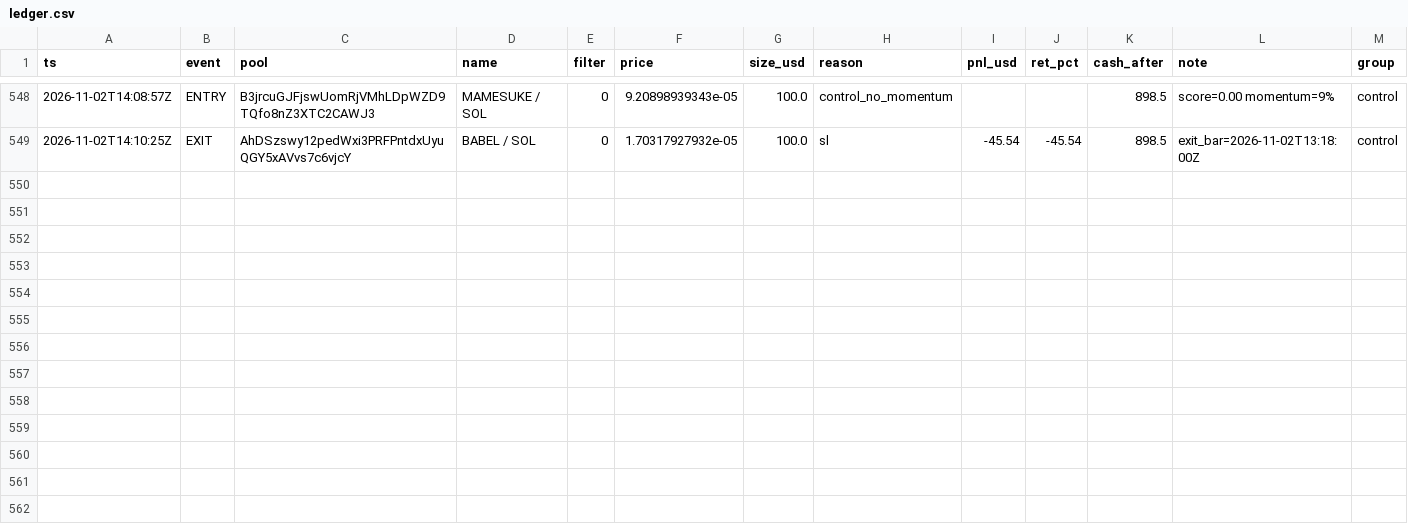
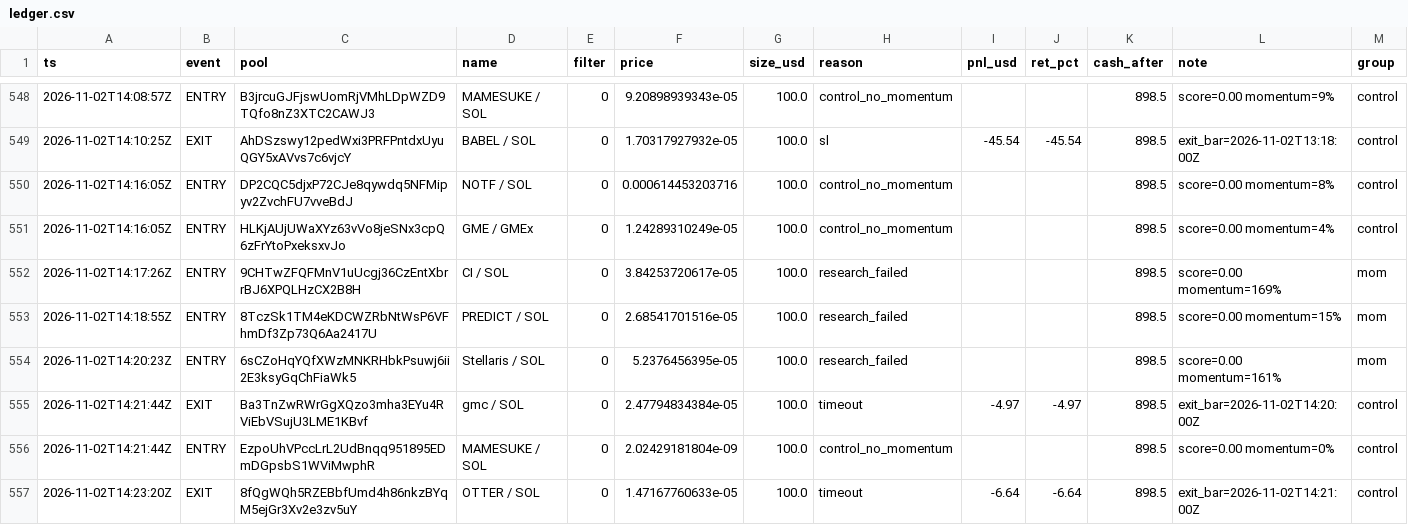
Before and after one commit to twangy2157/paper-trader-sim., a CSV file: paper_data/ledger.csv, drawn as a sheet; only a part is shown, gaps mark what is left out.

Commit message:
paper trader update

```diff
--- a/paper_data/ledger.csv
+++ b/paper_data/ledger.csv
@@ -549 +549,9 @@ ts,event,pool,name,filter,price,size_usd,reason,pnl_usd,ret_pct,cash_after,note,
 2026-11-02T14:10:25Z,EXIT,AhDSzswy12pedWxi3PRFPntdxUyuQGY5xAVvs7c6vjcY,BABEL / SOL,0,1.70317927932e-05,100.0,sl,-45.54,-45.54,898.5,exit_bar=2026-11-02T13:18:00Z,control
+2026-11-02T14:16:05Z,ENTRY,DP2CQC5djxP72CJe8qywdq5NFMipyv2ZvchFU7vveBdJ,NOTF / SOL,0,0.000614453203716,100.0,control_no_momentum,,,898.5,score=0.00 momentum=8%,control
+2026-11-02T14:16:05Z,ENTRY,HLKjAUjUWaXYz63vVo8jeSNx3cpQ6zFrYtoPxeksxvJo,GME / GMEx,0,1.24289310249e-05,100.0,control_no_momentum,,,898.5,score=0.00 momentum=4%,control
+2026-11-02T14:17:26Z,ENTRY,9CHTwZFQFMnV1uUcgj36CzEntXbrrBJ6XPQLHzCX2B8H,CI / SOL,0,3.84253720617e-05,100.0,research_failed,,,898.5,score=0.00 momentum=169%,mom
+2026-11-02T14:18:55Z,ENTRY,8TczSk1TM4eKDCWZRbNtWsP6VFhmDf3Zp73Q6Aa2417U,PREDICT / SOL,0,2.68541701516e-05,100.0,research_failed,,,898.5,score=0.00 momentum=15%,mom
+2026-11-02T14:20:23Z,ENTRY,6sCZoHqYQfXWzMNKRHbkPsuwj6ii2E3ksyGqChFiaWk5,Stellaris / SOL,0,5.2376456395e-05,100.0,research_failed,,,898.5,score=0.00 momentum=161%,mom
+2026-11-02T14:21:44Z,EXIT,Ba3TnZwRWrGgXQzo3mha3EYu4RViEbVSujU3LME1KBvf,gmc / SOL,0,2.47794834384e-05,100.0,timeout,-4.97,-4.97,898.5,exit_bar=2026-11-02T14:20:00Z,control
+2026-11-02T14:21:44Z,ENTRY,EzpoUhVPccLrL2UdBnqq951895EDmDGpsbS1WViMwphR,MAMESUKE / SOL,0,2.02429181804e-09,100.0,control_no_momentum,,,898.5,score=0.00 momentum=0%,control
+2026-11-02T14:23:20Z,EXIT,8fQgWQh5RZEBbfUmd4h86nkzBYqM5ejGr3Xv2e3zv5uY,OTTER / SOL,0,1.47167760633e-05,100.0,timeout,-6.64,-6.64,898.5,exit_bar=2026-11-02T14:21:00Z,control
```
Also changed, not shown: paper_data/variants.csv, 3 other files.
